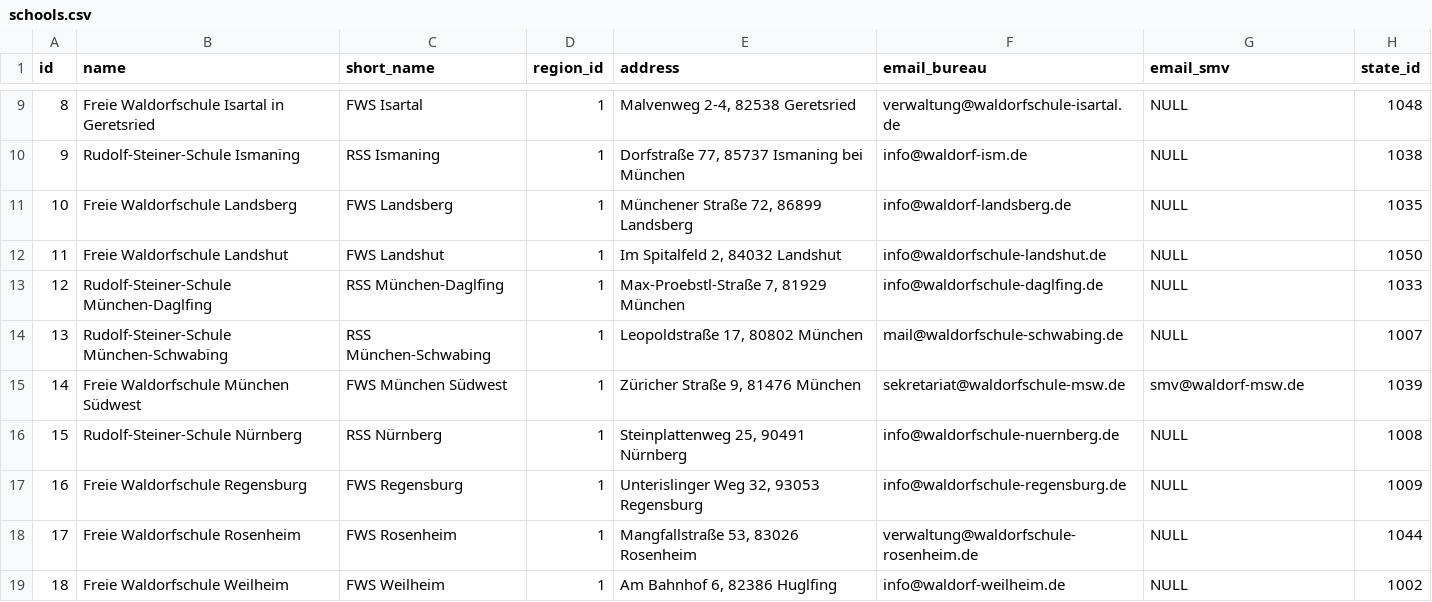
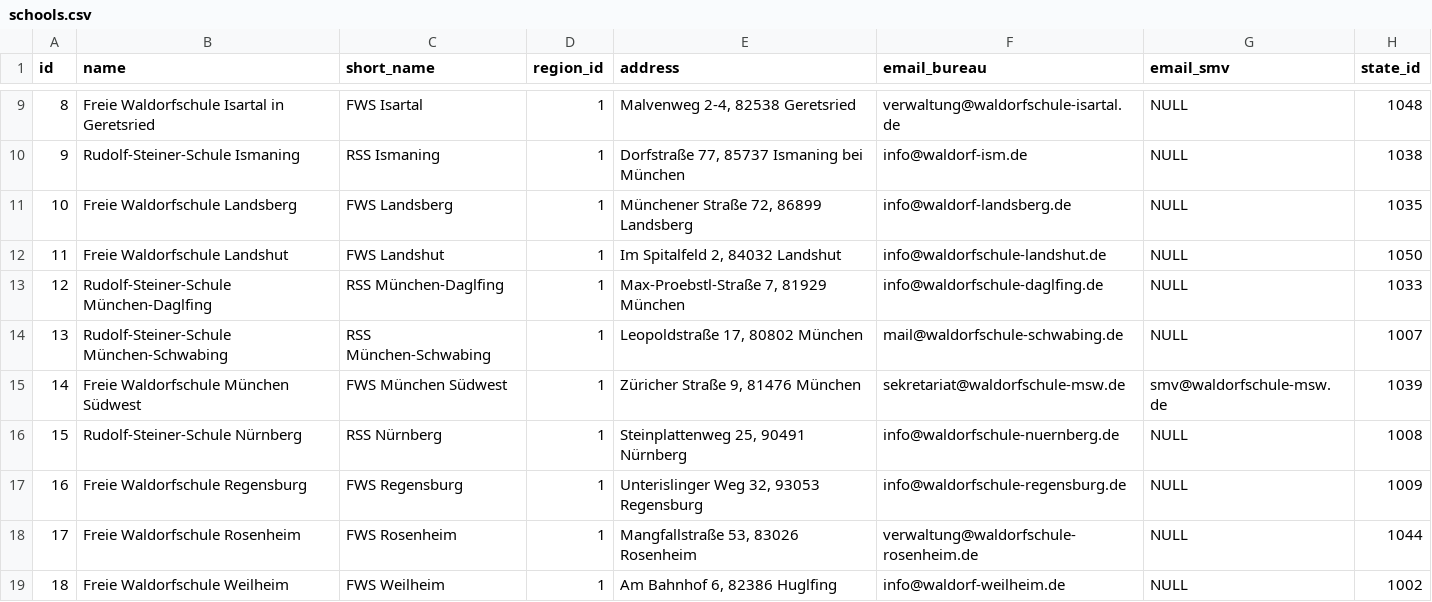
Before and after one commit to WaldorfConnect/data, a CSV file: schools.csv, drawn as a sheet; only a part is shown, gaps mark what is left out.

Commit message:
Update FWS MSW
* Update mail address of FWS München-Südwest SMV

```diff
--- a/schools.csv
+++ b/schools.csv
@@ -14,3 +14,3 @@
 "13","Rudolf-Steiner-Schule München-Schwabing","RSS München-Schwabing","1","Leopoldstraße 17, 80802 München","mail@waldorfschule-schwabing.de",NULL,"1007"
-"14","Freie Waldorfschule München Südwest","FWS München Südwest","1","Züricher Straße 9, 81476 München","sekretariat@waldorfschule-msw.de","smv@waldorf-msw.de","1039"
+"14","Freie Waldorfschule München Südwest","FWS München Südwest","1","Züricher Straße 9, 81476 München","sekretariat@waldorfschule-msw.de","smv@waldorfschule-msw.de","1039"
 "15","Rudolf-Steiner-Schule Nürnberg","RSS Nürnberg","1","Steinplattenweg 25, 90491 Nürnberg","info@waldorfschule-nuernberg.de",NULL,"1008"
```
